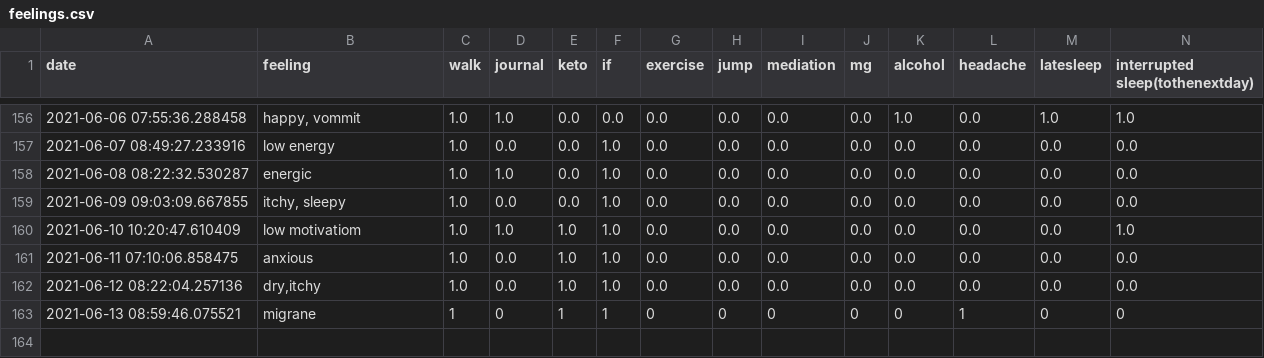
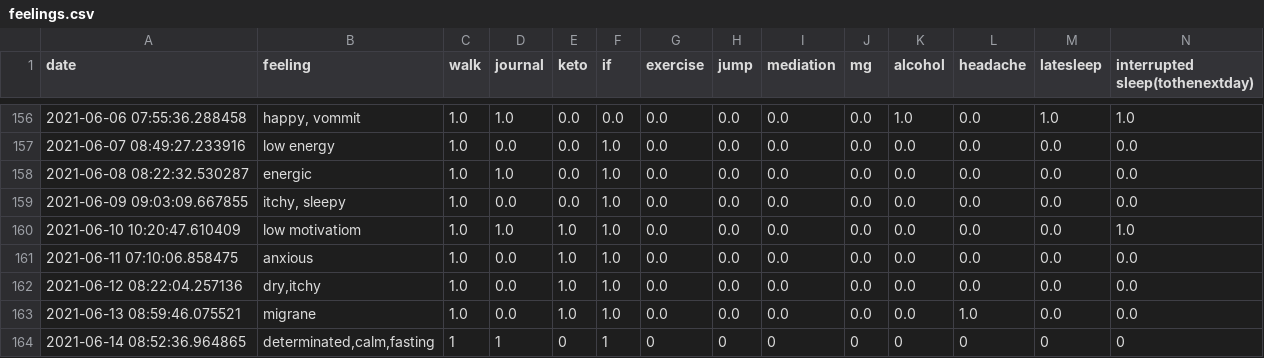
Before and after one commit to Amarilda/KPI, a CSV file: feelings.csv, drawn as a sheet; only a part is shown, gaps mark what is left out.

Commit message:
Update feelings.csv

```diff
--- a/feelings.csv
+++ b/feelings.csv
@@ -162,2 +162,3 @@ date,feeling,walk,journal,keto,if,exercise,jump,mediation,mg,alcohol,headache,la
 2021-06-12 08:22:04.257136,"dry,itchy",1.0,0.0,1.0,1.0,0.0,0.0,0.0,0.0,0.0,0.0,0.0,0.0
-2021-06-13 08:59:46.075521,migrane,1,0,1,1,0,0,0,0,0,1,0,0
+2021-06-13 08:59:46.075521,migrane,1.0,0.0,1.0,1.0,0.0,0.0,0.0,0.0,0.0,1.0,0.0,0.0
+2021-06-14 08:52:36.964865,"determinated,calm,fasting",1,1,0,1,0,0,0,0,0,0,0,0
```
